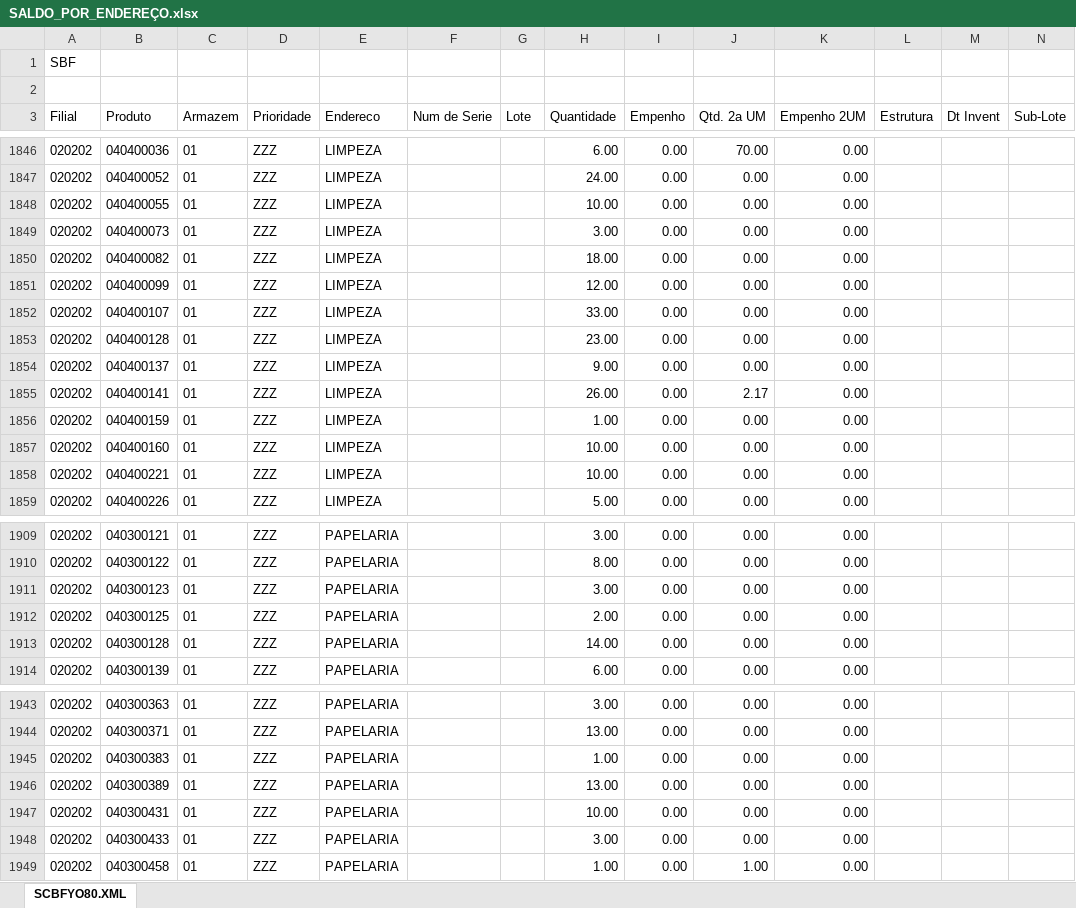
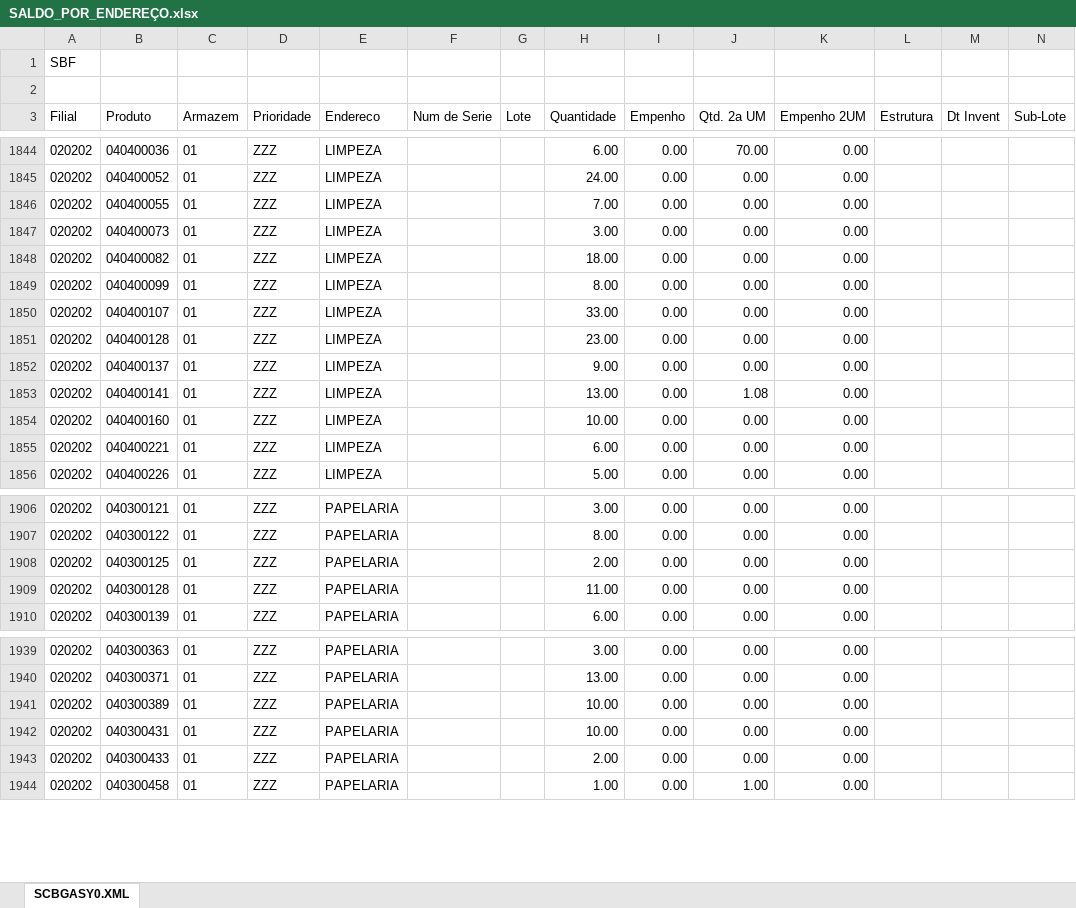
Before and after one commit to kaiquesiqueira-tech/CONSULTOR-PRODUTOS, an Excel workbook: dados/SALDO_POR_ENDEREÇO.xlsx, sheet SCBGASY0.XML, drawn as a sheet; only a part is shown, gaps mark what is left out; values as stored, in another font and other column widths than the file's, no borders; removed rows and columns are numbered as before the commit, all else as after; the diff covers the shown part only; the diff names each change by its address in the sheet, - before the commit and + after, or states it on an @@ line.

```diff
--- a/dados/SALDO_POR_ENDEREÇO.xlsx (sheet SCBGASY0.XML)
+++ b/dados/SALDO_POR_ENDEREÇO.xlsx (sheet SCBGASY0.XML)
-sheet tab: SCBFYO80.XML
+sheet tab: SCBGASY0.XML
-H1846 (Quantidade): 10.00
+H1846 (Quantidade): 7.00
-H1849 (Quantidade): 12.00
+H1849 (Quantidade): 8.00
-H1853 (Quantidade): 26.00
+H1853 (Quantidade): 13.00
-J1853 (Qtd. 2a UM): 2.17
+J1853 (Qtd. 2a UM): 1.08
-row 1856: 020202 | 040400159 | 01 | ZZZ | LIMPEZA |  |  | 1.00 | 0.00 | 0.00 | 0.00
-H1855 (Quantidade): 10.00
+H1855 (Quantidade): 6.00
-row 1911: 020202 | 040300123 | 01 | ZZZ | PAPELARIA |  |  | 3.00 | 0.00 | 0.00 | 0.00
-H1909 (Quantidade): 14.00
+H1909 (Quantidade): 11.00
-row 1945: 020202 | 040300383 | 01 | ZZZ | PAPELARIA |  |  | 1.00 | 0.00 | 0.00 | 0.00
-H1941 (Quantidade): 13.00
+H1941 (Quantidade): 10.00
-H1943 (Quantidade): 3.00
+H1943 (Quantidade): 2.00
```
Also changed, not shown: 9 removed rows and 115 edited cells elsewhere in this sheet, 5 other files.
